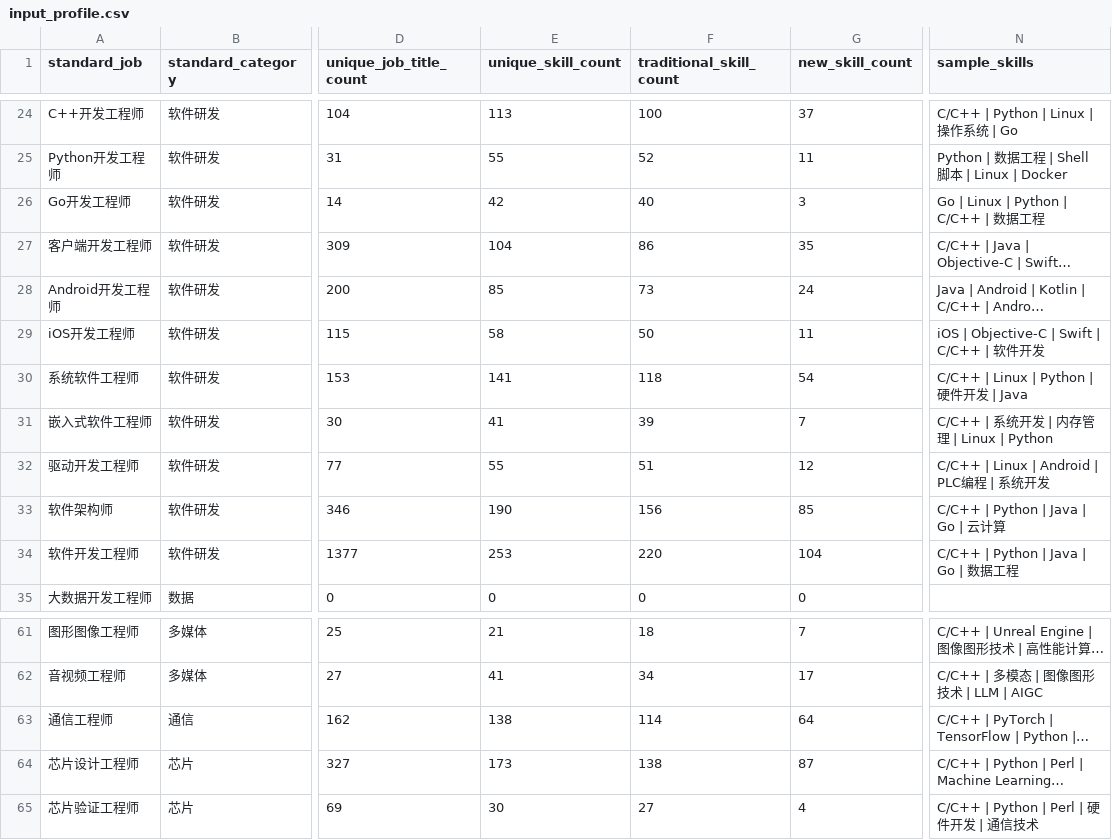
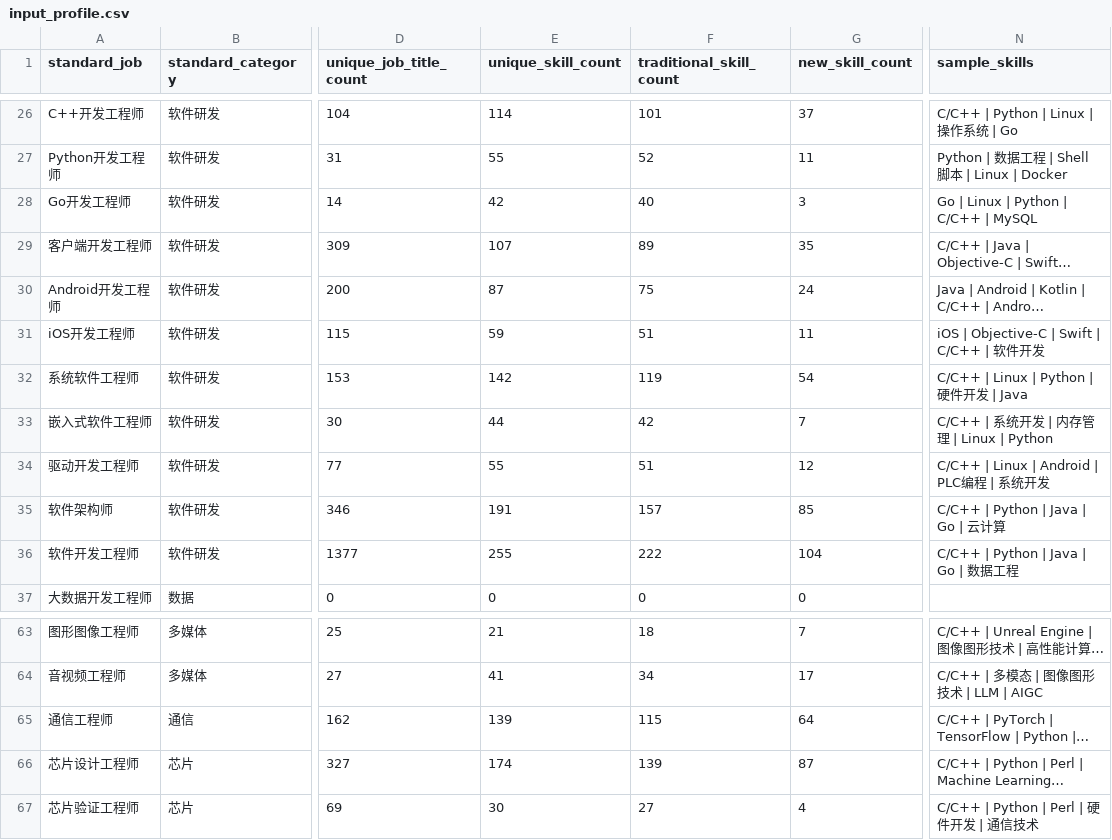
Before and after one commit to LeeJM2024/job-skill-graph-evolution, a CSV file: dataset/岗位数据流生成系统/outputs/input_profile.csv, drawn as a sheet; only a part is shown, gaps mark what is left out; long unchanged cells end in …; addresses are those after the commit; the diff covers the shown part only; the diff names each change by its address in the sheet, - before the commit and + after, or states it on an @@ line.

```diff
--- a/dataset/岗位数据流生成系统/outputs/input_profile.csv
+++ b/dataset/岗位数据流生成系统/outputs/input_profile.csv
-E26 (unique_skill_count): 113
+E26 (unique_skill_count): 114
-F26 (traditional_skill_count): 100
+F26 (traditional_skill_count): 101
-N28 (sample_skills): Go | Linux | Python | C/C++ | 数据工程
+N28 (sample_skills): Go | Linux | Python | C/C++ | MySQL
-E29 (unique_skill_count): 104
+E29 (unique_skill_count): 107
-F29 (traditional_skill_count): 86
+F29 (traditional_skill_count): 89
-E30 (unique_skill_count): 85
+E30 (unique_skill_count): 87
-F30 (traditional_skill_count): 73
+F30 (traditional_skill_count): 75
-E31 (unique_skill_count): 58
+E31 (unique_skill_count): 59
-F31 (traditional_skill_count): 50
+F31 (traditional_skill_count): 51
-E32 (unique_skill_count): 141
+E32 (unique_skill_count): 142
-F32 (traditional_skill_count): 118
+F32 (traditional_skill_count): 119
-E33 (unique_skill_count): 41
+E33 (unique_skill_count): 44
-F33 (traditional_skill_count): 39
+F33 (traditional_skill_count): 42
-E35 (unique_skill_count): 190
+E35 (unique_skill_count): 191
-F35 (traditional_skill_count): 156
+F35 (traditional_skill_count): 157
-E36 (unique_skill_count): 253
+E36 (unique_skill_count): 255
-F36 (traditional_skill_count): 220
+F36 (traditional_skill_count): 222
-E65 (unique_skill_count): 138
+E65 (unique_skill_count): 139
-F65 (traditional_skill_count): 114
+F65 (traditional_skill_count): 115
-E66 (unique_skill_count): 173
+E66 (unique_skill_count): 174
-F66 (traditional_skill_count): 138
+F66 (traditional_skill_count): 139
```
Also changed, not shown: 2 added rows and 49 edited cells elsewhere in this file, dataset/岗位数据流生成系统/data/input/standard_job_title_dictionary.csv, dataset/岗位数据流生成系统/outputs/job_demand_monthly_answer.csv, 33 other files.
